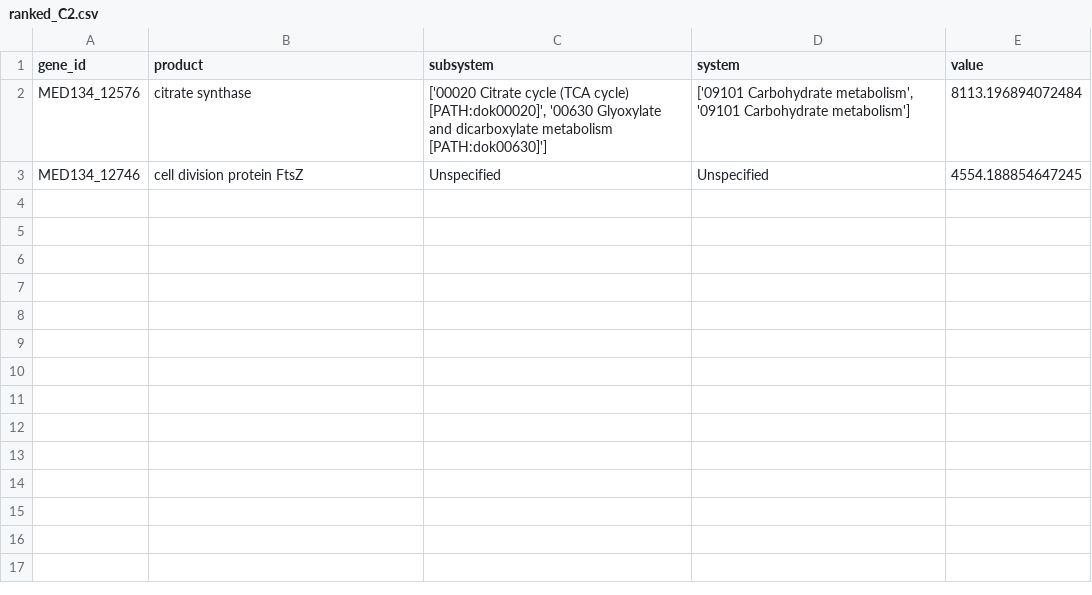
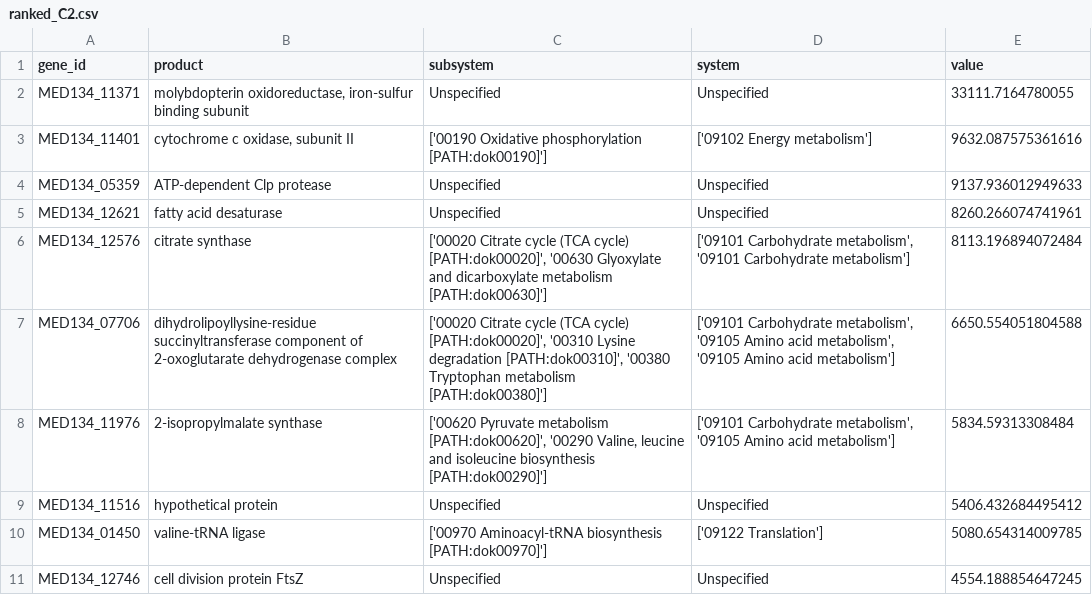
Before and after one commit to Robaina/Dokdonia, a CSV file: results/pathways/ranked_C2.csv, drawn as a sheet.

```diff
--- a/results/pathways/ranked_C2.csv
+++ b/results/pathways/ranked_C2.csv
@@ -1,3 +1,11 @@
 gene_id,product,subsystem,system,value
+MED134_11371,"molybdopterin oxidoreductase, iron-sulfur binding subunit",Unspecified,Unspecified,33111.7164780055
+MED134_11401,"cytochrome c oxidase, subunit II",['00190 Oxidative phosphorylation [PATH:dok00190]'],['09102 Energy metabolism'],9632.087575361616
+MED134_05359,ATP-dependent Clp protease,Unspecified,Unspecified,9137.936012949633
+MED134_12621,fatty acid desaturase,Unspecified,Unspecified,8260.266074741961
 MED134_12576,citrate synthase,"['00020 Citrate cycle (TCA cycle) [PATH:dok00020]', '00630 Glyoxylate and dicarboxylate metabolism [PATH:dok00630]']","['09101 Carbohydrate metabolism', '09101 Carbohydrate metabolism']",8113.196894072484
+MED134_07706,dihydrolipoyllysine-residue succinyltransferase component of 2-oxoglutarate dehydrogenase complex,"['00020 Citrate cycle (TCA cycle) [PATH:dok00020]', '00310 Lysine degradation [PATH:dok00310]', '00380 Tryptophan metabolism [PATH:dok00380]']","['09101 Carbohydrate metabolism', '09105 Amino acid metabolism', '09105 Amino acid metabolism']",6650.554051804588
+MED134_11976,2-isopropylmalate synthase,"['00620 Pyruvate metabolism [PATH:dok00620]', '00290 Valine, leucine and isoleucine biosynthesis [PATH:dok00290]']","['09101 Carbohydrate metabolism', '09105 Amino acid metabolism']",5834.59313308484
+MED134_11516,hypothetical protein,Unspecified,Unspecified,5406.432684495412
+MED134_01450,valine-tRNA ligase,['00970 Aminoacyl-tRNA biosynthesis [PATH:dok00970]'],['09122 Translation'],5080.654314009785
 MED134_12746,cell division protein FtsZ,Unspecified,Unspecified,4554.188854647245
```
Also changed, not shown: data/clust_input/CLUSTER_ONLY_TEMP_DE_GENES_TRANSCRIPT_CELL/Summary.tsv, results/clust/CLUSTER_ONLY_TEMP_DE_GENES_TRANSCRIPT_CELL/Clusters_Objects_merged.tsv, 7 other files.
